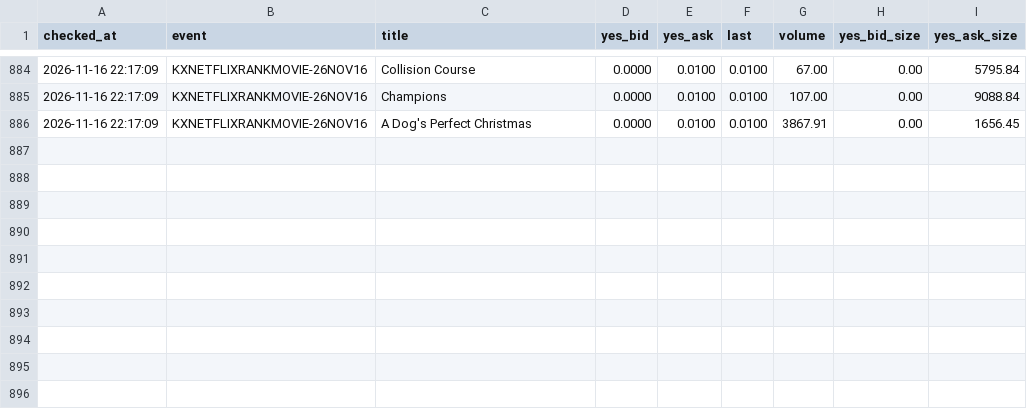
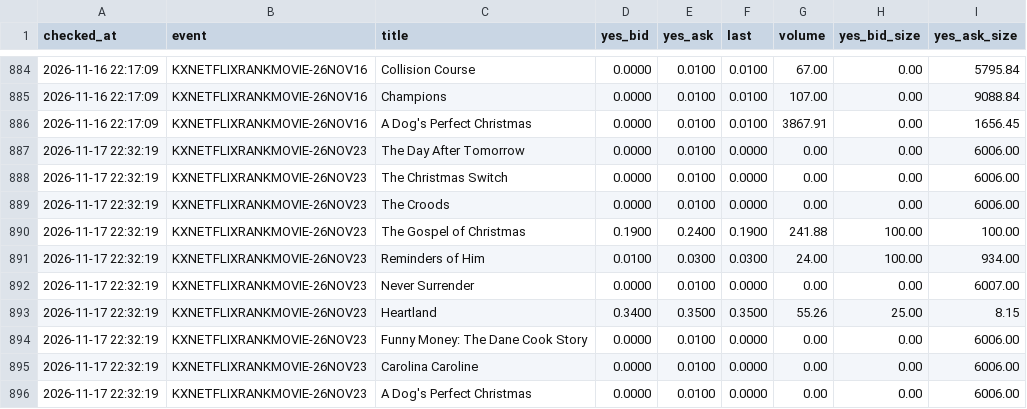
Before and after one commit to tzappy8/kalshi-netflix-data2, a CSV file: data/kalshi_prices_2026-11-16.csv, drawn as a sheet; only a part is shown, gaps mark what is left out; the diff names each change by its address in the sheet, - before the commit and + after, or states it on an @@ line.

Commit message:
update kalshi_prices_2026-11-16.csv 2026-11-17 22:46:15

```diff
--- a/data/kalshi_prices_2026-11-16.csv
+++ b/data/kalshi_prices_2026-11-16.csv
+row 887: 2026-11-17 22:32:19 | KXNETFLIXRANKMOVIE-26NOV23 | The Day After Tomorrow | 0.0000 | 0.0100 | 0.0000 | 0.00 | 0.00 | 6006.00
+row 888: 2026-11-17 22:32:19 | KXNETFLIXRANKMOVIE-26NOV23 | The Christmas Switch | 0.0000 | 0.0100 | 0.0000 | 0.00 | 0.00 | 6006.00
+row 889: 2026-11-17 22:32:19 | KXNETFLIXRANKMOVIE-26NOV23 | The Croods | 0.0000 | 0.0100 | 0.0000 | 0.00 | 0.00 | 6006.00
+row 890: 2026-11-17 22:32:19 | KXNETFLIXRANKMOVIE-26NOV23 | The Gospel of Christmas | 0.1900 | 0.2400 | 0.1900 | 241.88 | 100.00 | 100.00
+row 891: 2026-11-17 22:32:19 | KXNETFLIXRANKMOVIE-26NOV23 | Reminders of Him | 0.0100 | 0.0300 | 0.0300 | 24.00 | 100.00 | 934.00
+row 892: 2026-11-17 22:32:19 | KXNETFLIXRANKMOVIE-26NOV23 | Never Surrender | 0.0000 | 0.0100 | 0.0000 | 0.00 | 0.00 | 6007.00
+row 893: 2026-11-17 22:32:19 | KXNETFLIXRANKMOVIE-26NOV23 | Heartland | 0.3400 | 0.3500 | 0.3500 | 55.26 | 25.00 | 8.15
+row 894: 2026-11-17 22:32:19 | KXNETFLIXRANKMOVIE-26NOV23 | Funny Money: The Dane Cook Story | 0.0000 | 0.0100 | 0.0000 | 0.00 | 0.00 | 6006.00
+row 895: 2026-11-17 22:32:19 | KXNETFLIXRANKMOVIE-26NOV23 | Carolina Caroline | 0.0000 | 0.0100 | 0.0000 | 0.00 | 0.00 | 6006.00
+row 896: 2026-11-17 22:32:19 | KXNETFLIXRANKMOVIE-26NOV23 | A Dog's Perfect Christmas | 0.0000 | 0.0100 | 0.0000 | 0.00 | 0.00 | 6006.00
```
